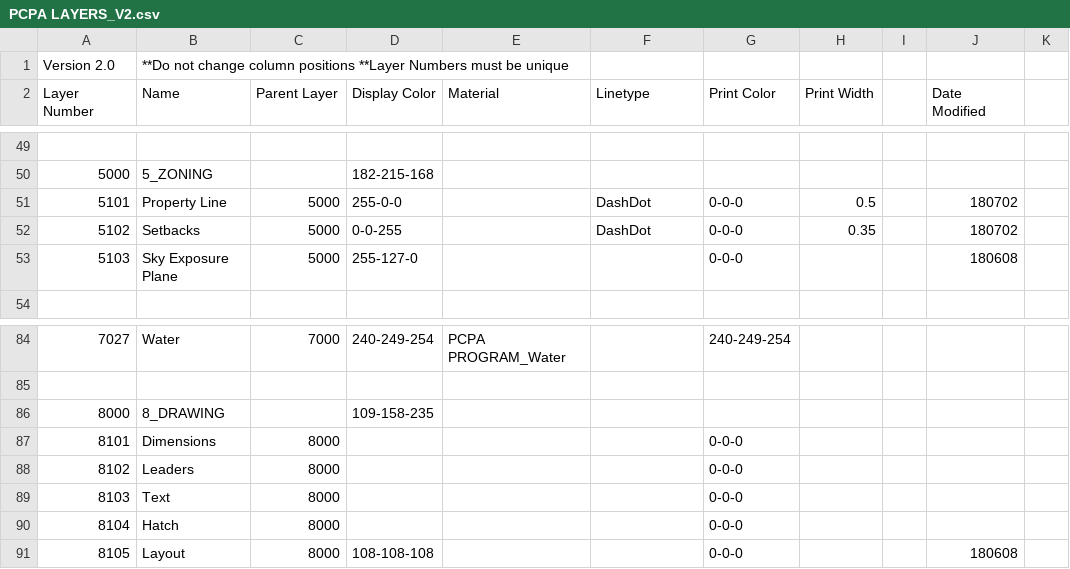
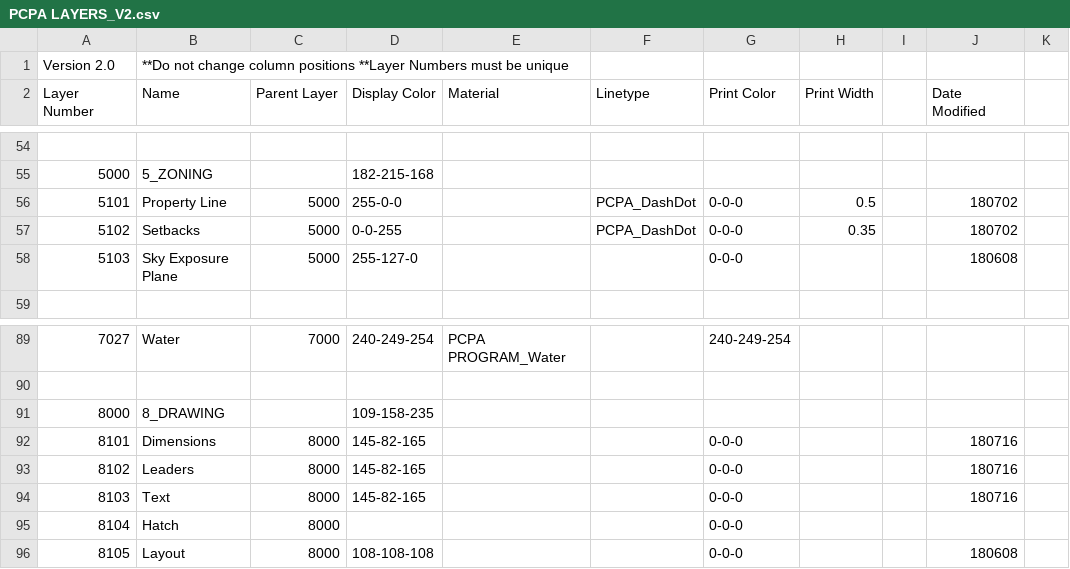
Before and after one commit to tmwarchitecture/PCPA_TOOLS, a CSV file: SCRIPTS/data/PCPA LAYERS_V2.csv, drawn as a sheet; only a part is shown, gaps mark what is left out; addresses are those after the commit; the diff covers the shown part only; the diff names each change by its address in the sheet, - before the commit and + after, or states it on an @@ line.

Commit message:
Update
Updated Stair
Updated Ramp
Added Color by area
Updated Toolbar
Updated Layer colors

```diff
--- a/SCRIPTS/data/PCPA LAYERS_V2.csv
+++ b/SCRIPTS/data/PCPA LAYERS_V2.csv
-F56:F57 (Linetype): DashDot
+F56:F57 (Linetype): PCPA_DashDot
-D92:D94 (Display Color): (empty)
+D92:D94 (Display Color): 145-82-165
-J92:J94 (Date Modified): (empty)
+J92:J94 (Date Modified): 180716
```
Also changed, not shown: 5 added rows and 34 edited cells elsewhere in this file, SCRIPTS/data/Analytics.csv, 14 other files.
